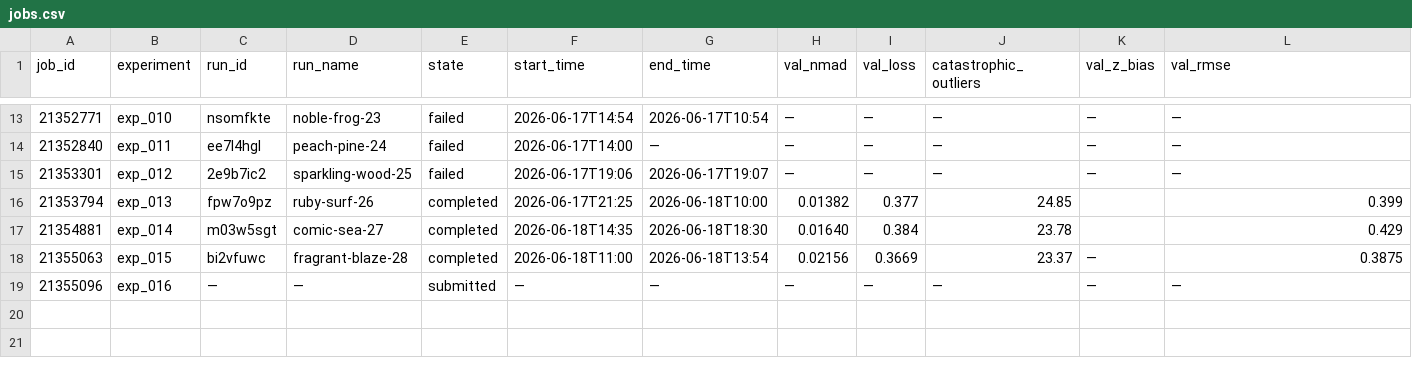
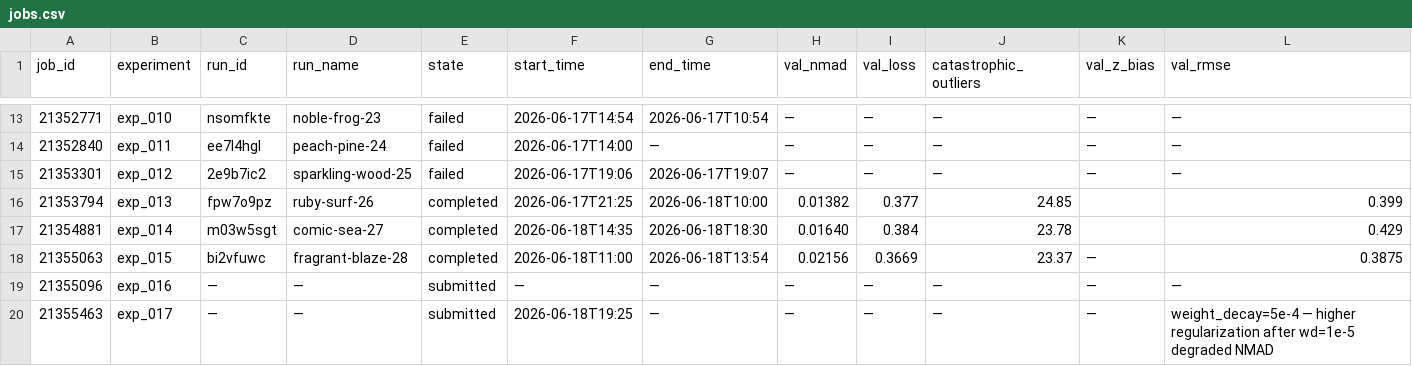
Before and after one commit to CliveKBinu/specpt-hst-sim, a CSV file: jobs.csv, drawn as a sheet; only a part is shown, gaps mark what is left out; rows hold the shown columns only; the diff names each change by its address in the sheet, - before the commit and + after, or states it on an @@ line.

Commit message:
exp_017: record job submission in jobs.csv

```diff
--- a/jobs.csv
+++ b/jobs.csv
+row 20: 21355463 | exp_017 | — | — | submitted | 2026-06-18T19:25 | — | — | — | — | — | weight_decay=5e-4 — higher regularization after wd=1e-5 degraded NMAD
```
